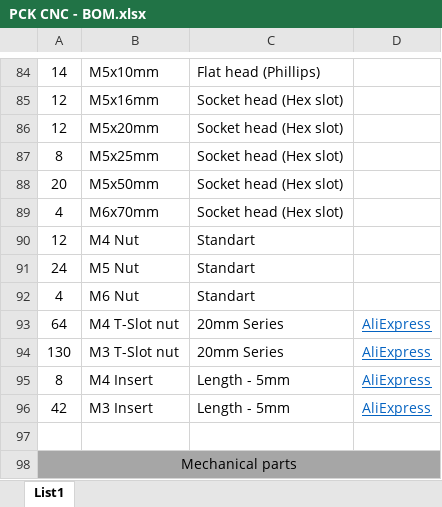
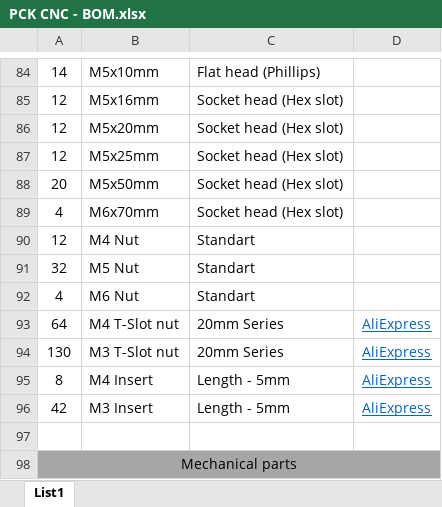
Before and after one commit to PecaJosef/PCK-CNC, an Excel workbook: BOMs/PCK CNC - BOM.xlsx, sheet List1, drawn as a sheet; only a part is shown, gaps mark what is left out; values as stored, in another font and other column widths than the file's, no borders; the diff names each change by its address in the sheet, - before the commit and + after, or states it on an @@ line.

```diff
--- a/BOMs/PCK CNC - BOM.xlsx (sheet List1)
+++ b/BOMs/PCK CNC - BOM.xlsx (sheet List1)
-A87: 8
+A87: 12
-A91: 24
+A91: 32
```
Also changed, not shown: 1 other file.
